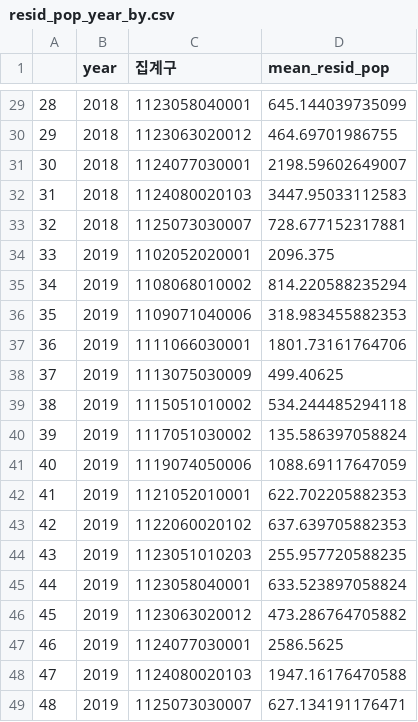
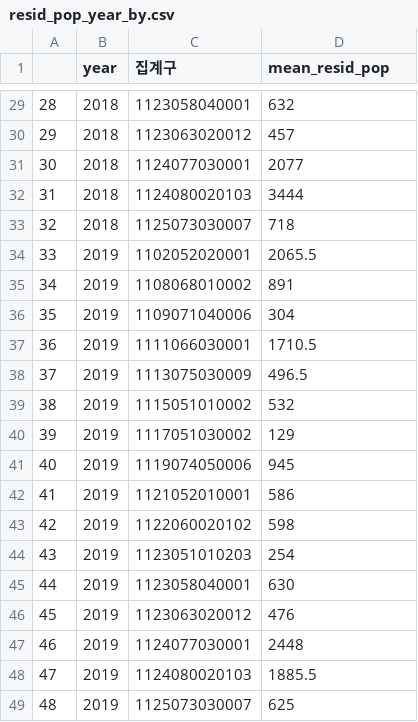
Before and after one commit to jonghyunlee1993/MulticampusSemiProject, a CSV file: local_people/resid_pop_year_by.csv, drawn as a sheet; only a part is shown, gaps mark what is left out; the diff covers the shown part only.

```diff
--- a/local_people/resid_pop_year_by.csv
+++ b/local_people/resid_pop_year_by.csv
@@ -29,21 +29,21 @@
-"28","2018",1123058040001,645.144039735099
-"29","2018",1123063020012,464.69701986755
-"30","2018",1124077030001,2198.59602649007
-"31","2018",1124080020103,3447.95033112583
-"32","2018",1125073030007,728.677152317881
-"33","2019",1102052020001,2096.375
-"34","2019",1108068010002,814.220588235294
-"35","2019",1109071040006,318.983455882353
-"36","2019",1111066030001,1801.73161764706
-"37","2019",1113075030009,499.40625
-"38","2019",1115051010002,534.244485294118
-"39","2019",1117051030002,135.586397058824
-"40","2019",1119074050006,1088.69117647059
-"41","2019",1121052010001,622.702205882353
-"42","2019",1122060020102,637.639705882353
-"43","2019",1123051010203,255.957720588235
-"44","2019",1123058040001,633.523897058824
-"45","2019",1123063020012,473.286764705882
-"46","2019",1124077030001,2586.5625
-"47","2019",1124080020103,1947.16176470588
-"48","2019",1125073030007,627.134191176471
+"28","2018",1123058040001,632
+"29","2018",1123063020012,457
+"30","2018",1124077030001,2077
+"31","2018",1124080020103,3444
+"32","2018",1125073030007,718
+"33","2019",1102052020001,2065.5
+"34","2019",1108068010002,891
+"35","2019",1109071040006,304
+"36","2019",1111066030001,1710.5
+"37","2019",1113075030009,496.5
+"38","2019",1115051010002,532
+"39","2019",1117051030002,129
+"40","2019",1119074050006,945
+"41","2019",1121052010001,586
+"42","2019",1122060020102,598
+"43","2019",1123051010203,254
+"44","2019",1123058040001,630
+"45","2019",1123063020012,476
+"46","2019",1124077030001,2448
+"47","2019",1124080020103,1885.5
+"48","2019",1125073030007,625
```
Also changed, not shown: 27 edited cells elsewhere in this file, 1 other file.
